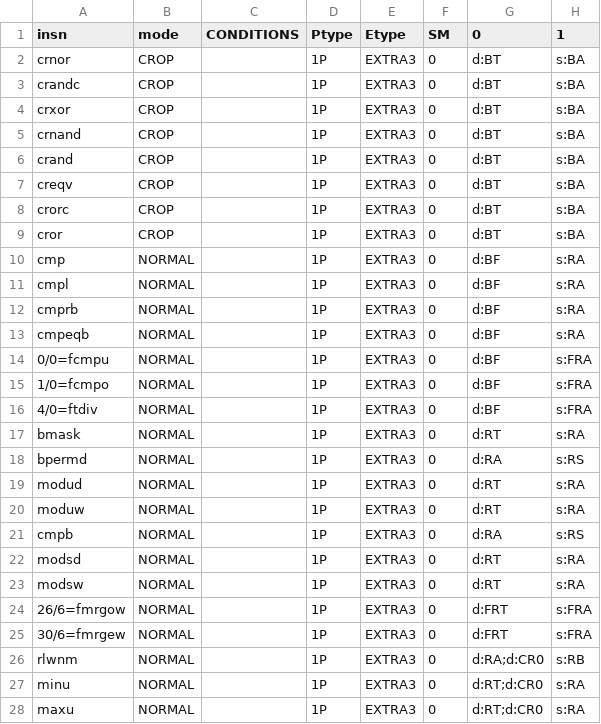
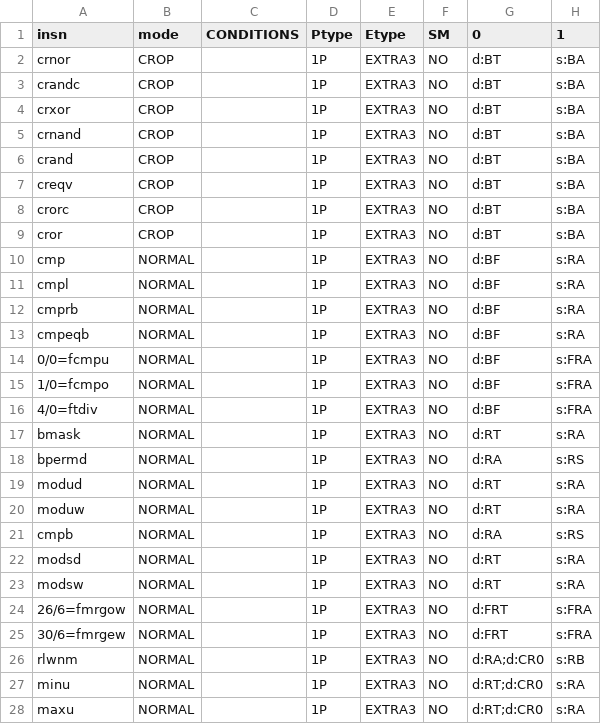
Before and after one commit to Libre-SOC-mirrors/openpower-isa, a CSV file: openpower/isatables/RM-1P-2S1D.csv, drawn as a sheet; only a part is shown; the diff covers the shown part only; the diff names each change by its address in the sheet, - before the commit and + after, or states it on an @@ line.

```diff
--- a/openpower/isatables/RM-1P-2S1D.csv
+++ b/openpower/isatables/RM-1P-2S1D.csv
-F2:F28 (SM): 0
+F2:F28 (SM): NO
```
Also changed, not shown: 127 edited cells elsewhere in this file, openpower/isatables/LDSTRM-2P-1S1D.csv, openpower/isatables/LDSTRM-2P-2S1D.csv, 10 other files.
